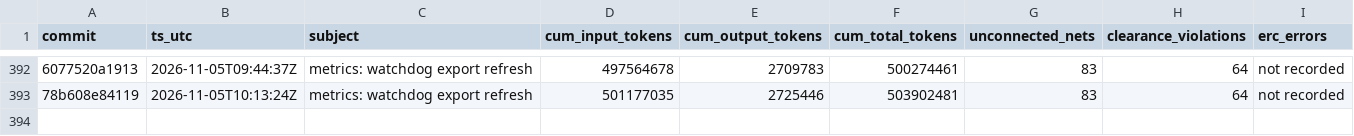
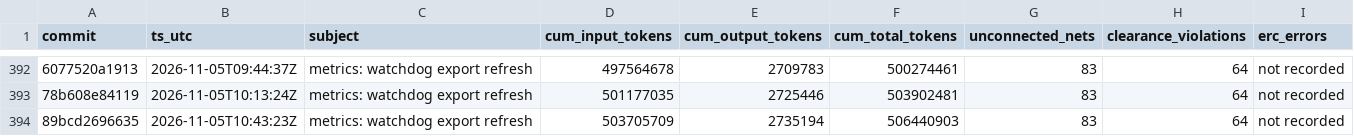
Before and after one commit to sneakers-the-rat/lvds-receiver-official, a CSV file: metrics/commit_alignment.csv, drawn as a sheet; only a part is shown, gaps mark what is left out; the diff names each change by its address in the sheet, - before the commit and + after, or states it on an @@ line.

```diff
--- a/metrics/commit_alignment.csv
+++ b/metrics/commit_alignment.csv
+row 394: 89bcd2696635 | 2026-11-05T10:43:23Z | metrics: watchdog export refresh | 503705709 | 2735194 | 506440903 | 83 | 64 | not recorded
```
Also changed, not shown: metrics/agents.csv, metrics/cost_summary.csv, 3 other files.
